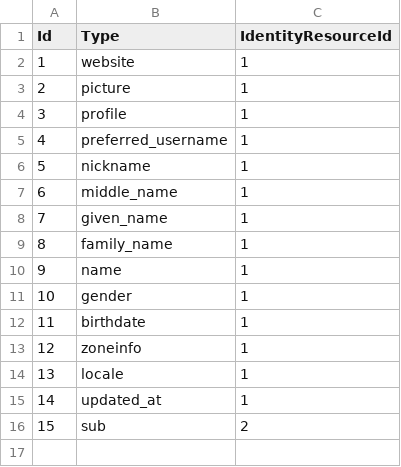
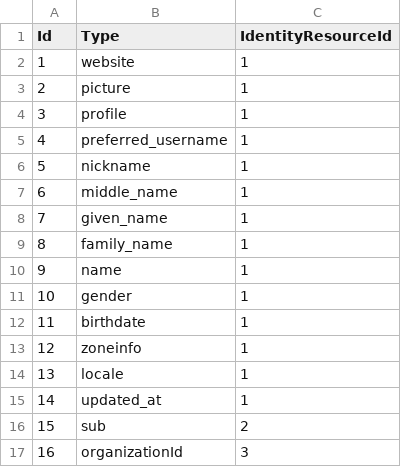
Before and after one commit to rodmjay/ResumePro, a CSV file: ResumePro.Users/Seeding/csv/identityResourceClaims.csv, drawn as a sheet.

```diff
--- a/ResumePro.Users/Seeding/csv/identityResourceClaims.csv
+++ b/ResumePro.Users/Seeding/csv/identityResourceClaims.csv
@@ -16 +16,2 @@
 15,sub,2
+16,organizationId,3
```
Also changed, not shown: ResumePro.Users/Seeding/csv/identityResources.csv, ResumePro.Users/Seeding/csv/users.csv, 23 other files.
